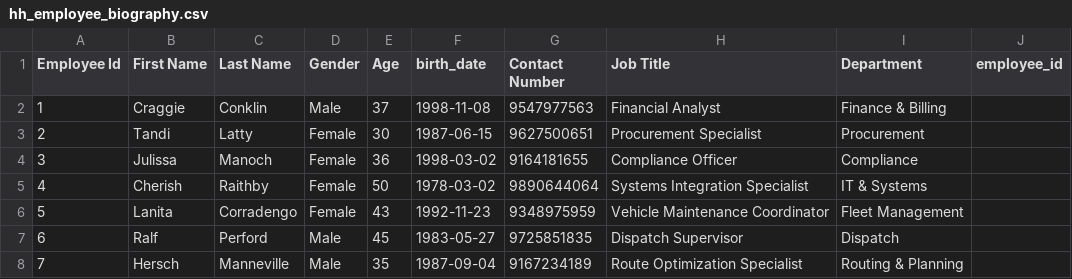
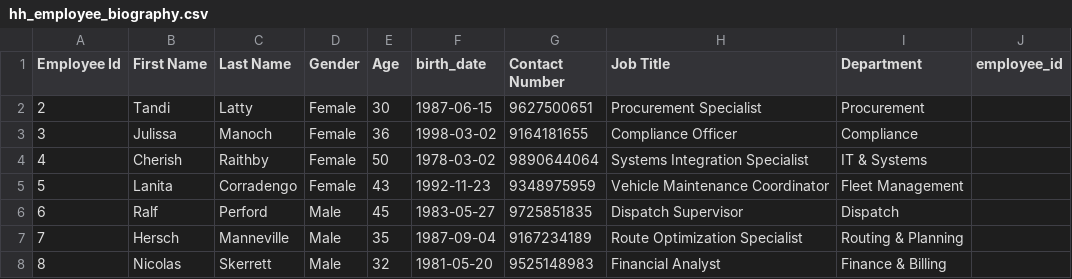
Before and after one commit to red-sakai/Final-Project-OOP, a CSV file: hexahaul_db/hh_employee_biography.csv, drawn as a sheet; only a part is shown; the shorter side is filled out with more unchanged rows.

```diff
--- a/hexahaul_db/hh_employee_biography.csv
+++ b/hexahaul_db/hh_employee_biography.csv
@@ -1,3 +1,2 @@
 Employee Id,First Name,Last Name,Gender,Age,birth_date,Contact Number,Job Title,Department,employee_id
-1,Craggie,Conklin,Male,37,1998-11-08,9547977563,Financial Analyst,Finance & Billing,
 2,Tandi,Latty,Female,30,1987-06-15,9627500651,Procurement Specialist,Procurement,
```
Also changed, not shown: hexahaul_db/hh_employee_salary.csv, 4 other files.
